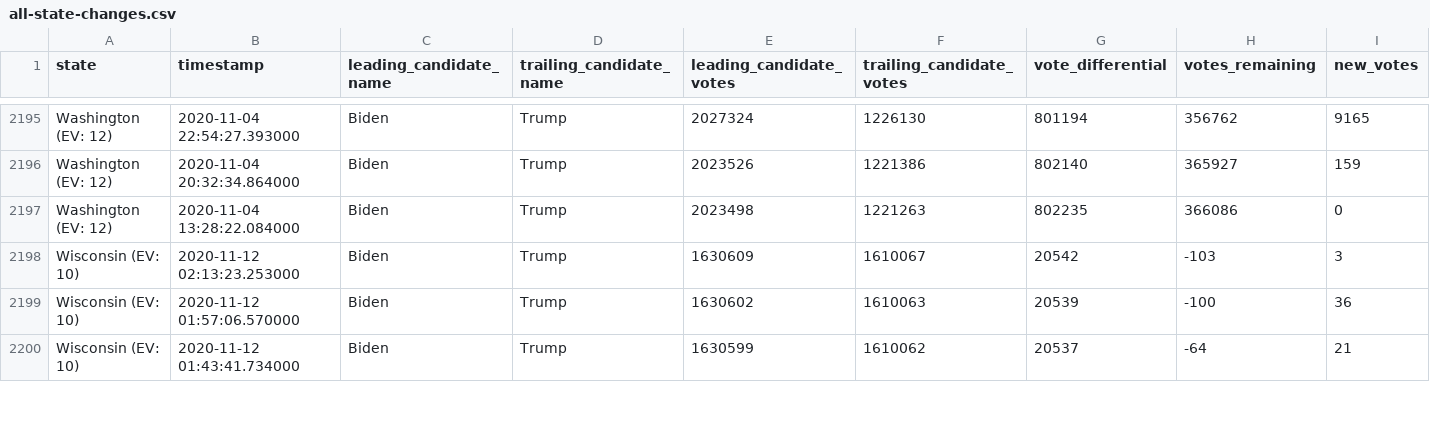
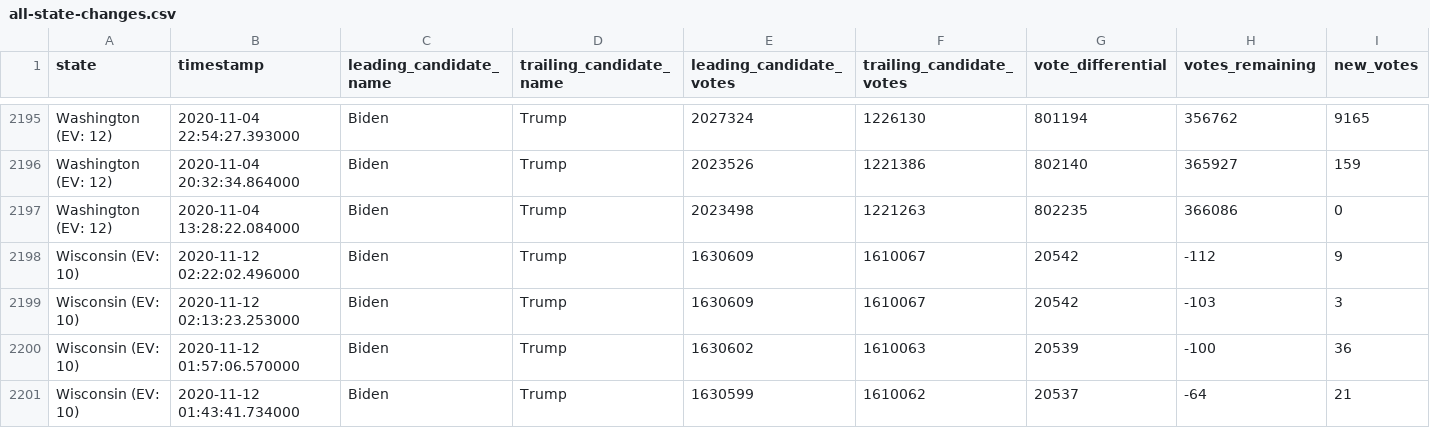
Before and after one commit to Bart0110/nyt-2020-election-scraper, a CSV file: all-state-changes.csv, drawn as a sheet; only a part is shown, gaps mark what is left out; rows hold the shown columns only; the diff covers the shown part only; the diff names each change by its address in the sheet, - before the commit and + after, or states it on an @@ line.

Commit message:
Regenerate <battleground-state-changes/all-state-changes>.<txt/html/csv>

```diff
--- a/all-state-changes.csv
+++ b/all-state-changes.csv
+row 2198: Wisconsin (EV: 10) | 2020-11-12 02:22:02.496000 | Biden | Trump | 1630609 | 1610067 | 20542 | -112 | 9
```
Also changed, not shown: 15 edited cells elsewhere in this file, 6 other files.
